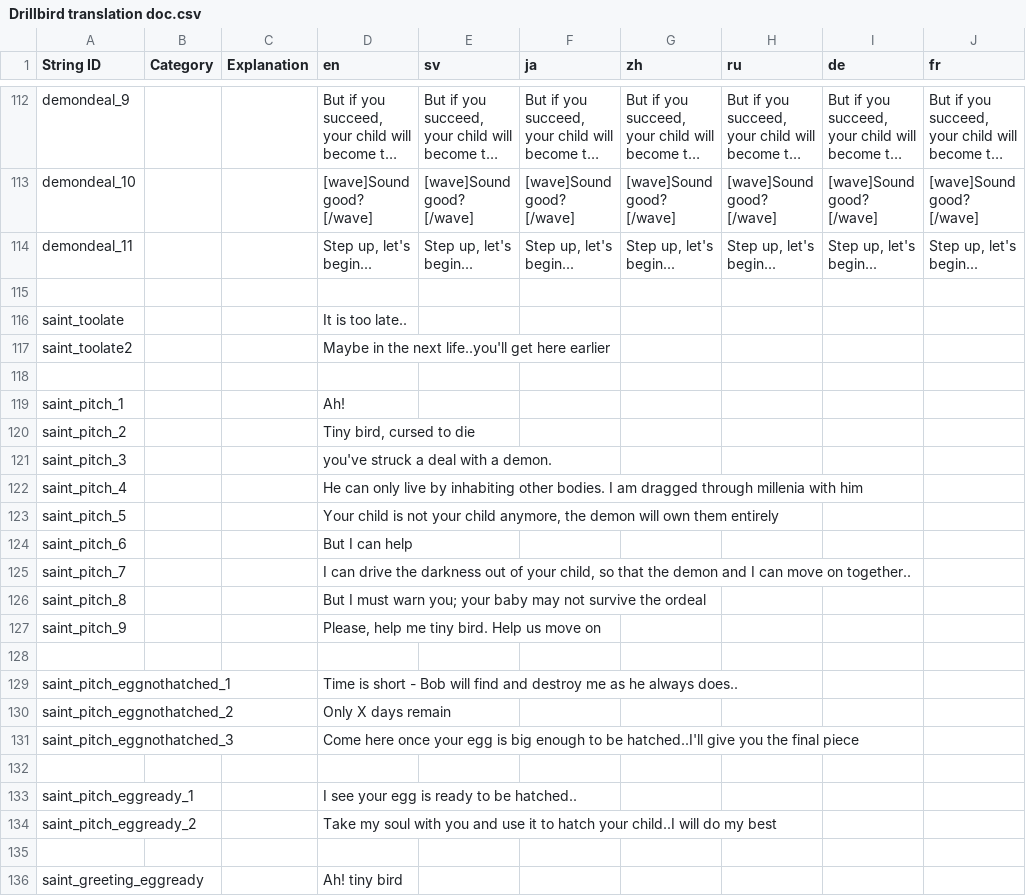
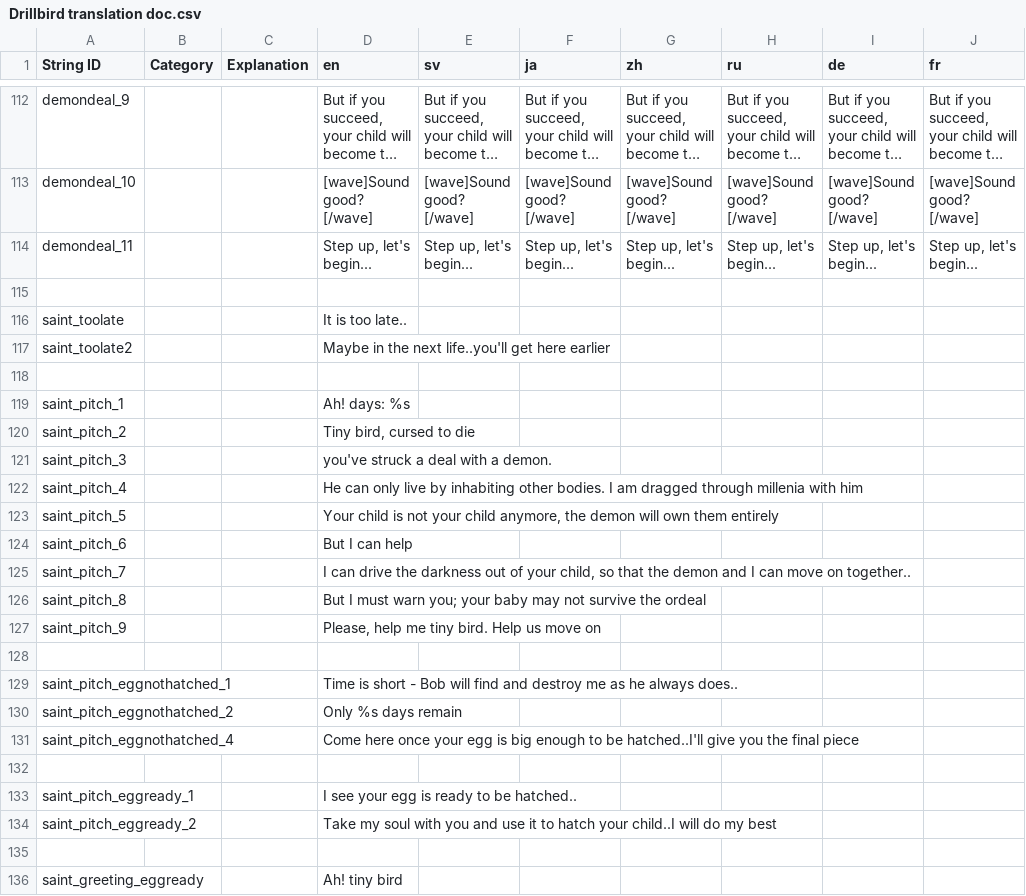
Before and after one commit to Mnniska/drillbird2, a CSV file: drillbird/Resources/Localization/Drillbird translation doc.csv, drawn as a sheet; only a part is shown, gaps mark what is left out; long unchanged cells end in …; the diff names each change by its address in the sheet, - before the commit and + after, or states it on an @@ line.

Commit message:
Added saint dialogue variability

```diff
--- a/drillbird/Resources/Localization/Drillbird translation doc.csv
+++ b/drillbird/Resources/Localization/Drillbird translation doc.csv
-D119 (en): Ah!
+D119 (en): Ah! days: %s
-D130 (en): Only X days remain
+D130 (en): Only %s days remain
-A131 (String ID): saint_pitch_eggnothatched_3
+A131 (String ID): saint_pitch_eggnothatched_4
```
Also changed, not shown: 14 other files.
